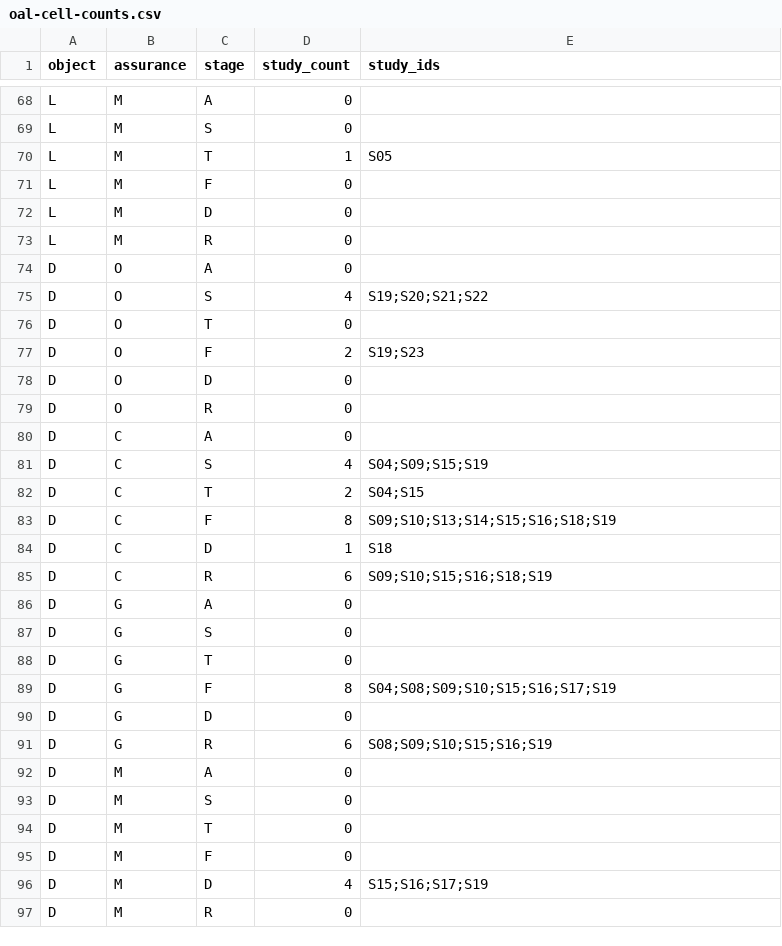
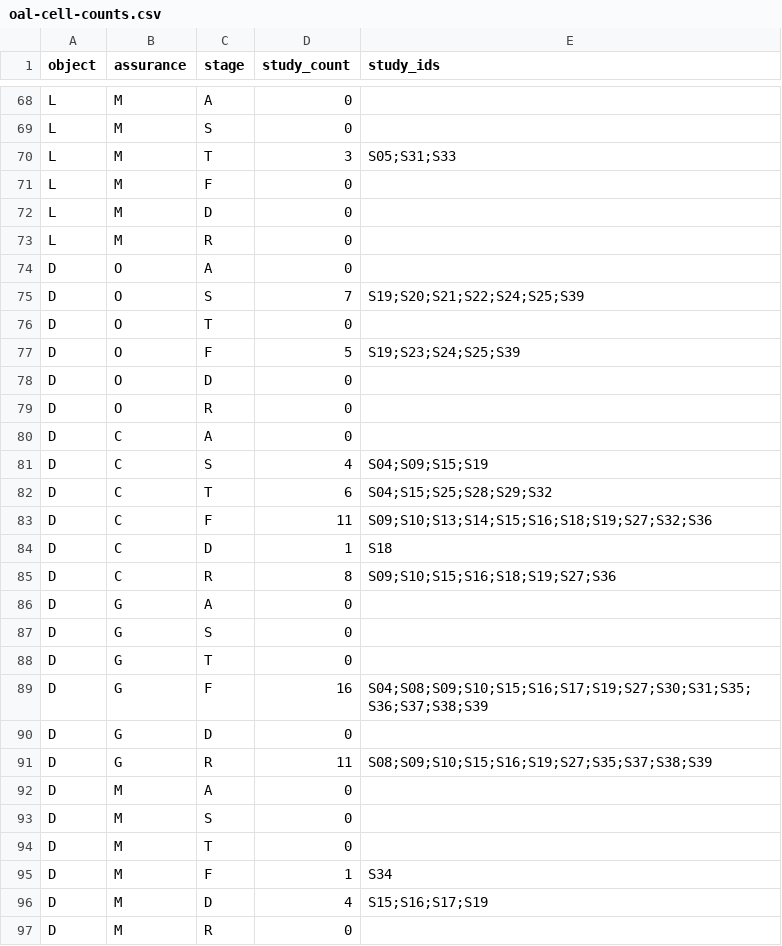
Before and after one commit to liushaowei996/blockchain_review, a CSV file: manuscript/supplementary/oal-cell-counts.csv, drawn as a sheet; only a part is shown, gaps mark what is left out; the diff covers the shown part only.

```diff
--- a/manuscript/supplementary/oal-cell-counts.csv
+++ b/manuscript/supplementary/oal-cell-counts.csv
@@ -69,3 +69,3 @@ L,M,A,0,
 L,M,S,0,
-L,M,T,1,S05
+L,M,T,3,S05;S31;S33
 L,M,F,0,
@@ -74,5 +74,5 @@ L,M,R,0,
 D,O,A,0,
-D,O,S,4,S19;S20;S21;S22
+D,O,S,7,S19;S20;S21;S22;S24;S25;S39
 D,O,T,0,
-D,O,F,2,S19;S23
+D,O,F,5,S19;S23;S24;S25;S39
 D,O,D,0,
@@ -81,6 +81,6 @@ D,C,A,0,
 D,C,S,4,S04;S09;S15;S19
-D,C,T,2,S04;S15
-D,C,F,8,S09;S10;S13;S14;S15;S16;S18;S19
+D,C,T,6,S04;S15;S25;S28;S29;S32
+D,C,F,11,S09;S10;S13;S14;S15;S16;S18;S19;S27;S32;S36
 D,C,D,1,S18
-D,C,R,6,S09;S10;S15;S16;S18;S19
+D,C,R,8,S09;S10;S15;S16;S18;S19;S27;S36
 D,G,A,0,
@@ -88,5 +88,5 @@ D,G,S,0,
 D,G,T,0,
-D,G,F,8,S04;S08;S09;S10;S15;S16;S17;S19
+D,G,F,16,S04;S08;S09;S10;S15;S16;S17;S19;S27;S30;S31;S35;S36;S37;S38;S39
 D,G,D,0,
-D,G,R,6,S08;S09;S10;S15;S16;S19
+D,G,R,11,S08;S09;S10;S15;S16;S19;S27;S35;S37;S38;S39
 D,M,A,0,
@@ -94,3 +94,3 @@ D,M,S,0,
 D,M,T,0,
-D,M,F,0,
+D,M,F,1,S34
 D,M,D,4,S15;S16;S17;S19
```
Also changed, not shown: 16 edited cells elsewhere in this file, manuscript/supplementary/original-citation-disposition.csv, 40 other files.
